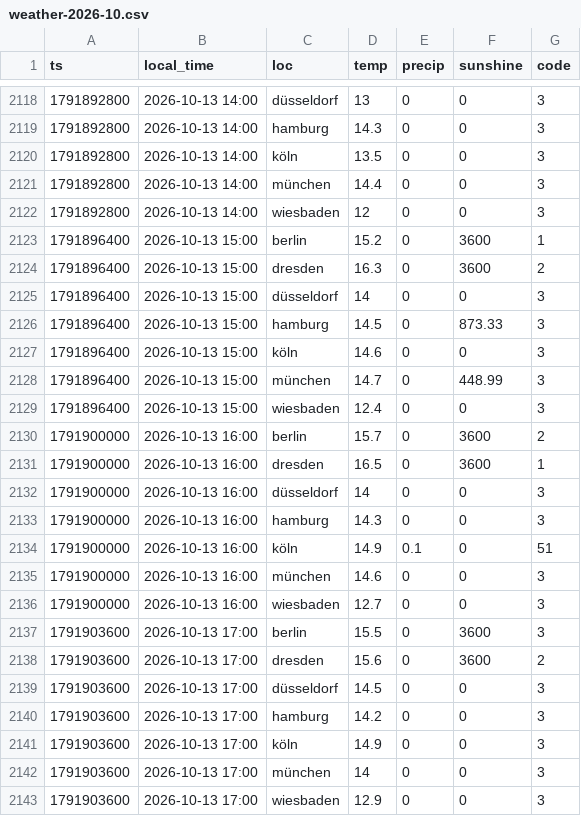
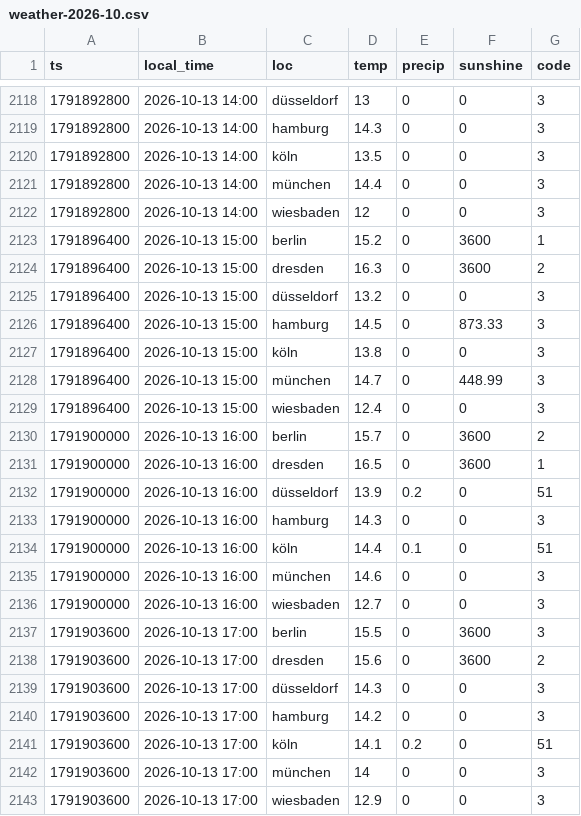
Before and after one commit to evo011/evo-visits, a CSV file: data/weather-2026-10.csv, drawn as a sheet; only a part is shown, gaps mark what is left out.

```diff
--- a/data/weather-2026-10.csv
+++ b/data/weather-2026-10.csv
@@ -2124,5 +2124,5 @@ ts,local_time,loc,temp,precip,sunshine,code
 1791896400,2026-10-13 15:00,dresden,16.3,0,3600,2
-1791896400,2026-10-13 15:00,düsseldorf,14,0,0,3
+1791896400,2026-10-13 15:00,düsseldorf,13.2,0,0,3
 1791896400,2026-10-13 15:00,hamburg,14.5,0,873.33,3
-1791896400,2026-10-13 15:00,köln,14.6,0,0,3
+1791896400,2026-10-13 15:00,köln,13.8,0,0,3
 1791896400,2026-10-13 15:00,münchen,14.7,0,448.99,3
@@ -2131,5 +2131,5 @@ ts,local_time,loc,temp,precip,sunshine,code
 1791900000,2026-10-13 16:00,dresden,16.5,0,3600,1
-1791900000,2026-10-13 16:00,düsseldorf,14,0,0,3
+1791900000,2026-10-13 16:00,düsseldorf,13.9,0.2,0,51
 1791900000,2026-10-13 16:00,hamburg,14.3,0,0,3
-1791900000,2026-10-13 16:00,köln,14.9,0.1,0,51
+1791900000,2026-10-13 16:00,köln,14.4,0.1,0,51
 1791900000,2026-10-13 16:00,münchen,14.6,0,0,3
@@ -2138,5 +2138,5 @@ ts,local_time,loc,temp,precip,sunshine,code
 1791903600,2026-10-13 17:00,dresden,15.6,0,3600,2
-1791903600,2026-10-13 17:00,düsseldorf,14.5,0,0,3
+1791903600,2026-10-13 17:00,düsseldorf,14.3,0,0,3
 1791903600,2026-10-13 17:00,hamburg,14.2,0,0,3
-1791903600,2026-10-13 17:00,köln,14.9,0,0,3
+1791903600,2026-10-13 17:00,köln,14.1,0.2,0,51
 1791903600,2026-10-13 17:00,münchen,14,0,0,3
```
Also changed, not shown: data/visits-2026-10.csv.
